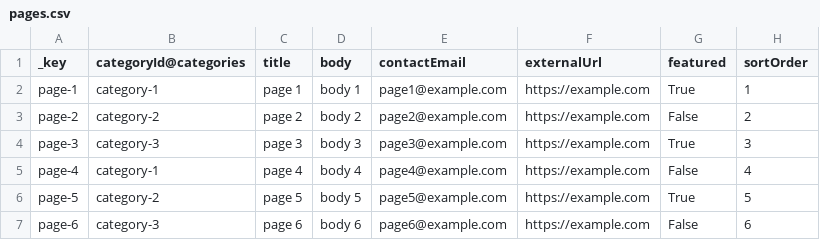
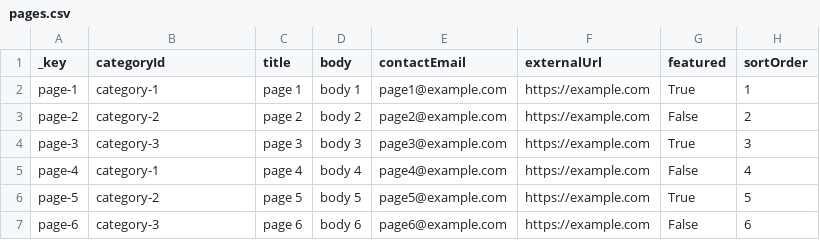
Before and after one commit to kongyim/nestjs-cms-demo, a CSV file: examples/gsheet/pages.csv, drawn as a sheet; only a part is shown; the diff names each change by its address in the sheet, - before the commit and + after, or states it on an @@ line.

```diff
--- a/examples/gsheet/pages.csv
+++ b/examples/gsheet/pages.csv
-B1: categoryId@categories
+B1: categoryId
```
Also changed, not shown: examples/gsheet/users.csv, 2 other files.
